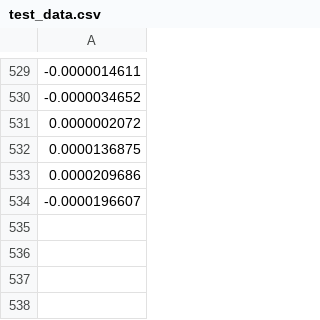
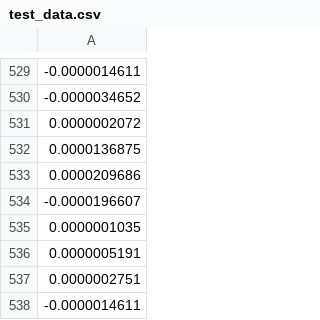
Before and after one commit to victorgfb/planta-pid, a CSV file: test_data.csv, drawn as a sheet; only a part is shown, gaps mark what is left out; the diff names each change by its address in the sheet, - before the commit and + after, or states it on an @@ line.

```diff
--- a/test_data.csv
+++ b/test_data.csv
+row 535: 0.0000001035
+row 536: 0.0000005191
+row 537: 0.0000002751
+row 538: -0.0000014611
```
Also changed, not shown: 1 other file.
